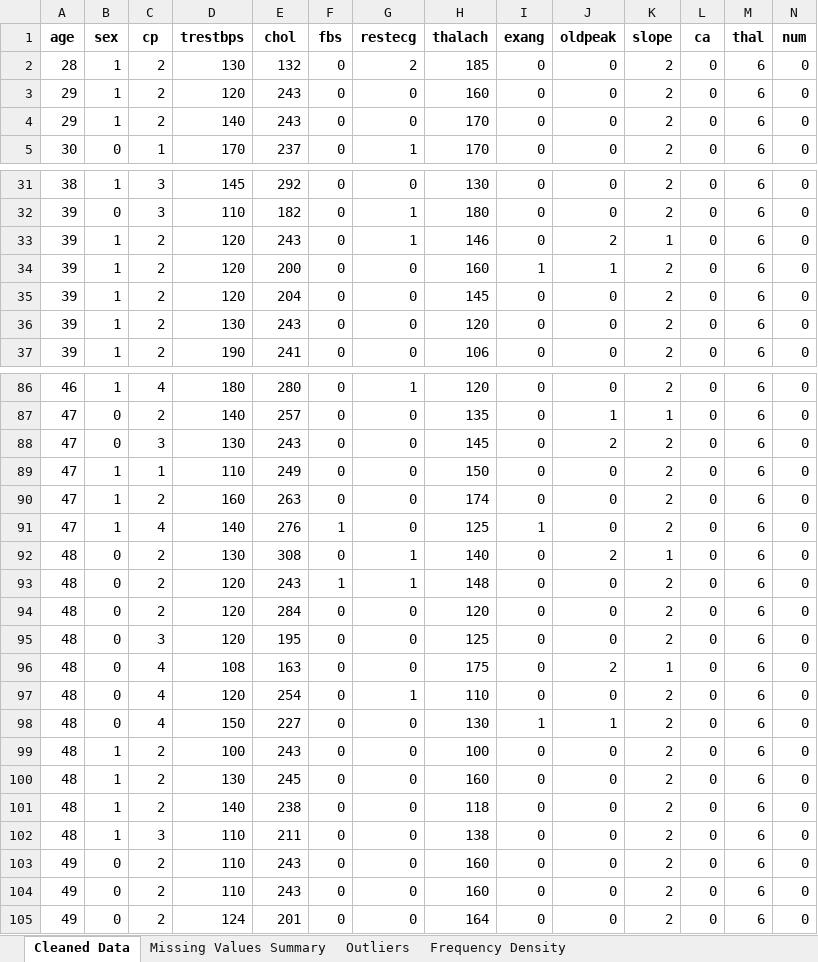
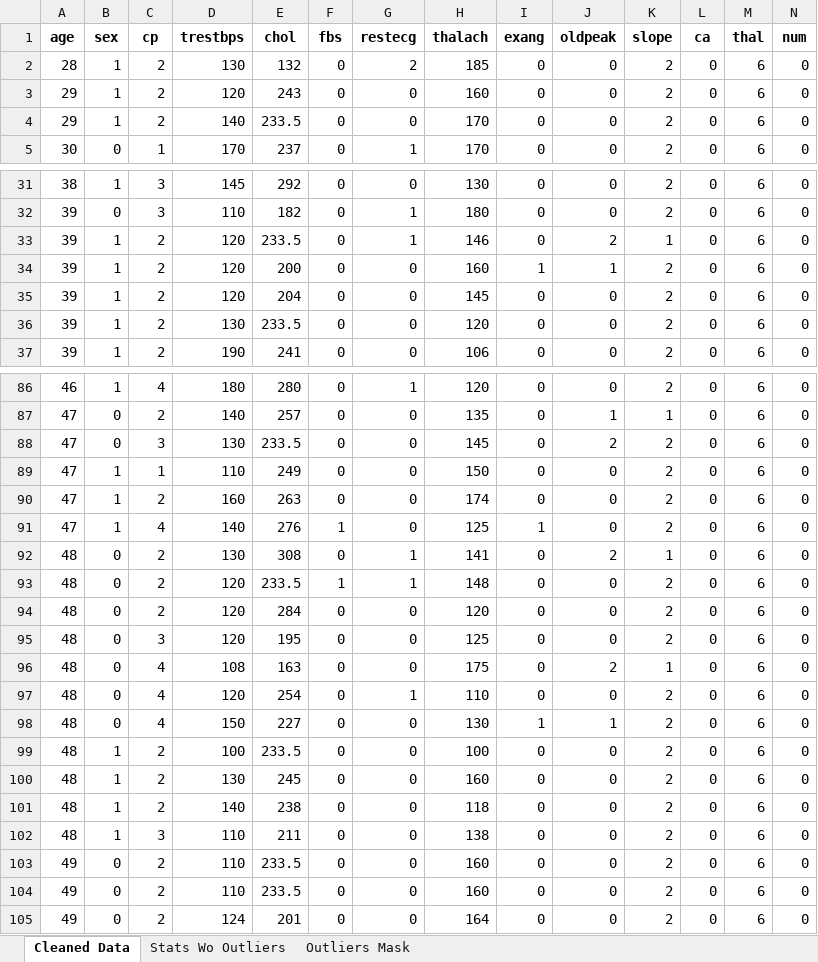
Before and after one commit to imustitanveer/Data-Cleaning-and-Outlier-Detection, an Excel workbook: hungarian heart disease cleaned.xlsx, sheet Cleaned Data, drawn as a sheet; only a part is shown, gaps mark what is left out; values as stored, in another font and other column widths than the file's, no borders; charts and pictures not drawn; the diff covers the shown part only; the diff names each change by its address in the sheet, - before the commit and + after, or states it on an @@ line.

```diff
--- a/hungarian heart disease cleaned.xlsx (sheet Cleaned Data)
+++ b/hungarian heart disease cleaned.xlsx (sheet Cleaned Data)
-sheet tab: Missing Values Summary
+sheet tab: Stats Wo Outliers
-sheet tab: Outliers
+sheet tab: Outliers Mask
-sheet tab: Frequency Density
-E4 (chol): 243
+E4 (chol): 233.5
-E33 (chol): 243
+E33 (chol): 233.5
-E36 (chol): 243
+E36 (chol): 233.5
-E88 (chol): 243
+E88 (chol): 233.5
-H92 (thalach): 140
+H92 (thalach): 141
-E93 (chol): 243
+E93 (chol): 233.5
-E99 (chol): 243
+E99 (chol): 233.5
-E103:E104 (chol): 243
+E103:E104 (chol): 233.5
```
Also changed, not shown: 15 edited cells elsewhere in this sheet, sheet Stats Wo Outliers, sheet Outliers Mask, charts or pictures, Placement_Data_Full_Class_boxplot.xlsx, 3 other files.
